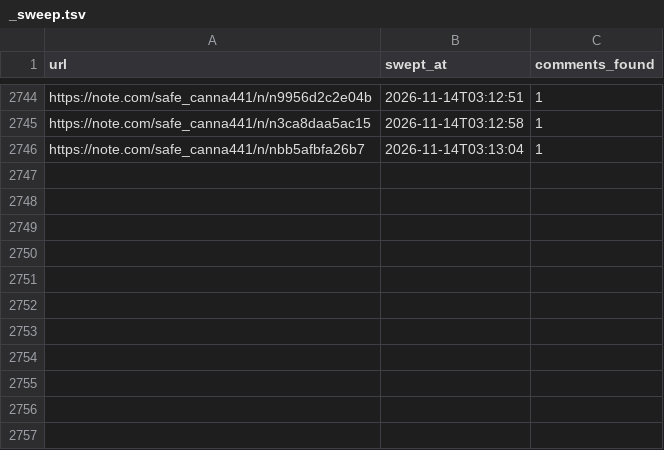
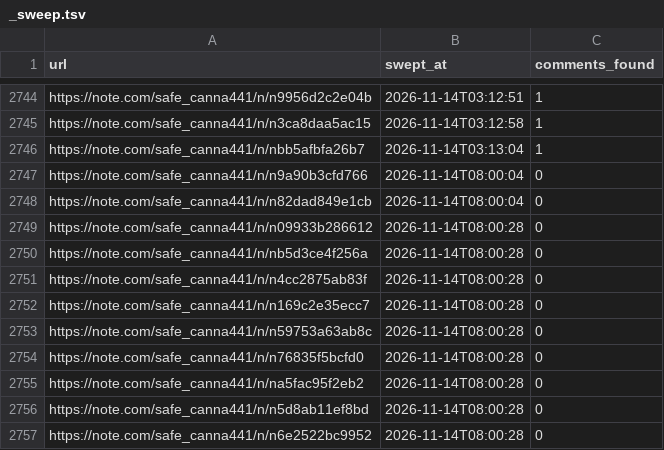
Before and after one commit to tyutyutakokaina81-netizen/agent-team, a TSV file: ops/comments/_sweep.tsv, drawn as a sheet; only a part is shown, gaps mark what is left out.

```diff
--- a/ops/comments/_sweep.tsv
+++ b/ops/comments/_sweep.tsv
@@ -2746 +2746,12 @@ https://note.com/safe_canna441/n/n3ca8daa5ac15	2026-11-14T03:12:58	1
 https://note.com/safe_canna441/n/nbb5afbfa26b7	2026-11-14T03:13:04	1
+https://note.com/safe_canna441/n/n9a90b3cfd766	2026-11-14T08:00:04	0
+https://note.com/safe_canna441/n/n82dad849e1cb	2026-11-14T08:00:04	0
+https://note.com/safe_canna441/n/n09933b286612	2026-11-14T08:00:28	0
+https://note.com/safe_canna441/n/nb5d3ce4f256a	2026-11-14T08:00:28	0
+https://note.com/safe_canna441/n/n4cc2875ab83f	2026-11-14T08:00:28	0
+https://note.com/safe_canna441/n/n169c2e35ecc7	2026-11-14T08:00:28	0
+https://note.com/safe_canna441/n/n59753a63ab8c	2026-11-14T08:00:28	0
+https://note.com/safe_canna441/n/n76835f5bcfd0	2026-11-14T08:00:28	0
+https://note.com/safe_canna441/n/na5fac95f2eb2	2026-11-14T08:00:28	0
+https://note.com/safe_canna441/n/n5d8ab11ef8bd	2026-11-14T08:00:28	0
+https://note.com/safe_canna441/n/n6e2522bc9952	2026-11-14T08:00:28	0
```
Also changed, not shown: ops/comments/_debug/_api_summary.tsv, 4 other files.
